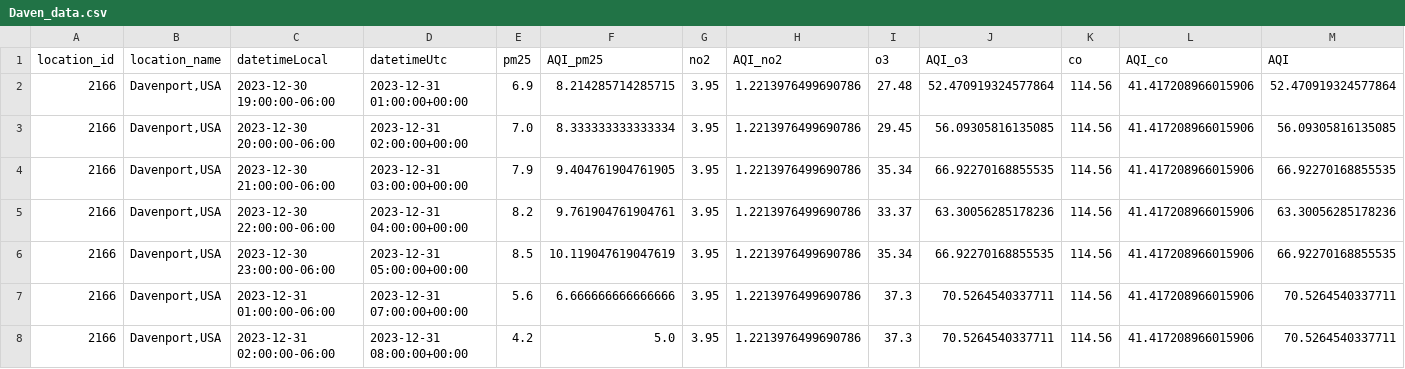
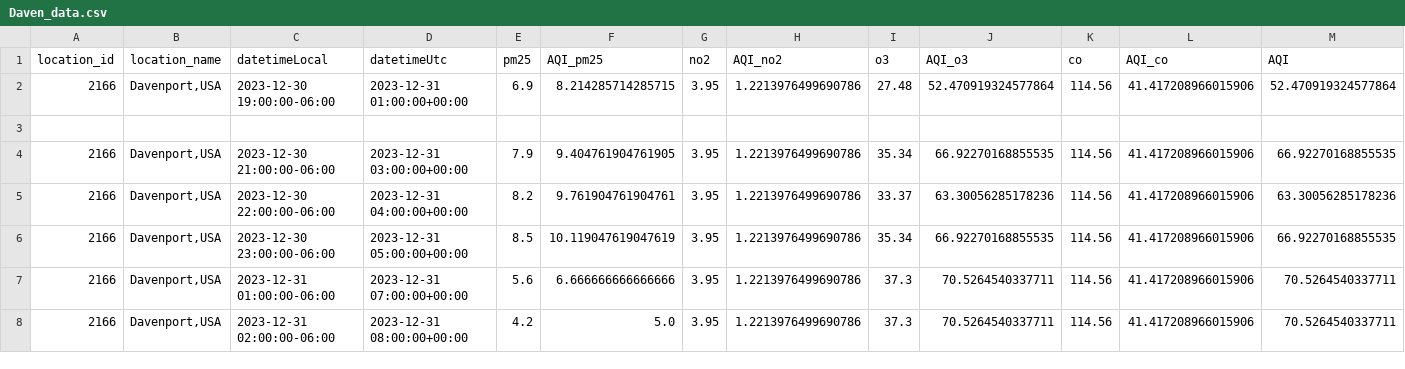
Before and after one commit to Campeon254/Air-Quality-Analysis, a CSV file: Daven_data.csv, drawn as a sheet; only a part is shown; rows hold the shown columns only; the diff names each change by its address in the sheet, - before the commit and + after, or states it on an @@ line.

Commit message:
Update Daven_data.csv

```diff
--- a/Daven_data.csv
+++ b/Daven_data.csv
-row 3: 2166 | Davenport,USA | 2023-12-30 20:00:00-06:00 | 2023-12-31 02:00:00+00:00 | 7.0 | 8.333333333333334 | 3.95 | 1.2213976499690786 | 29.45 | 56.09305816135085 | 114.56 | 41.417208966015906 | 56.09305816135085
+row 3: (empty)
```
